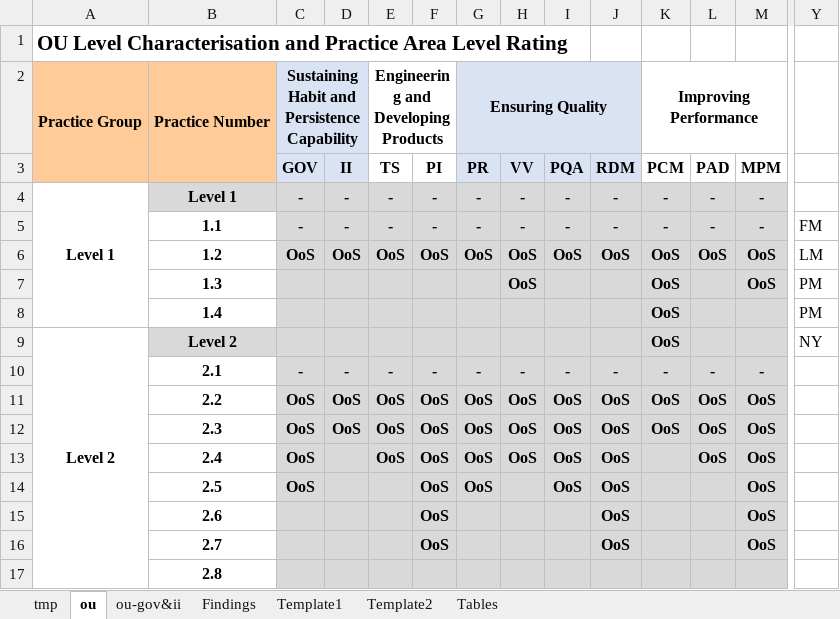
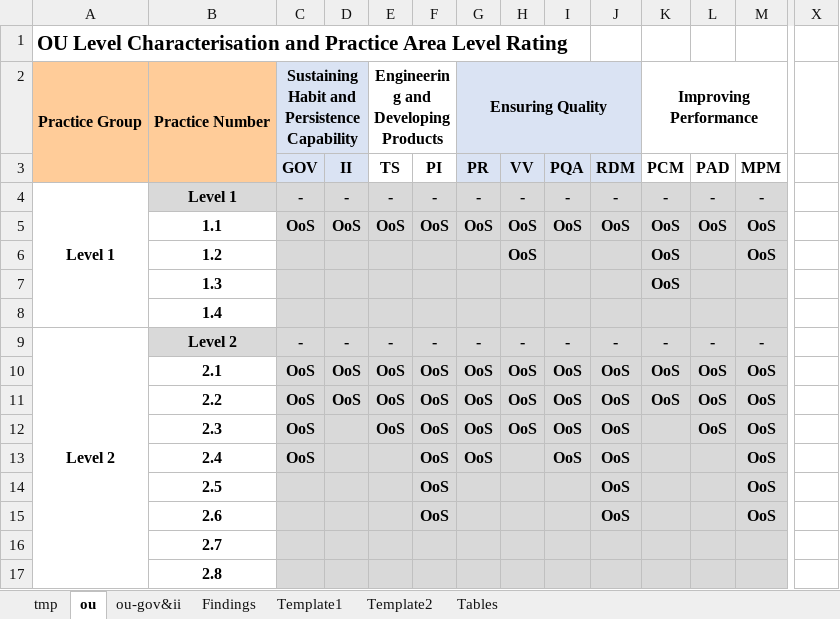
Before and after one commit to DemixTech/CMMITools, an Excel workbook: 2021-02-20to02-26 (A5) C54321 ShortName/30_09v01_DemixCMMIv2Tool.xlsx, sheet ou, drawn as a sheet; only a part is shown, gaps mark what is left out; values as stored, in another font and other column widths than the file's, no borders; conditional formats not drawn; removed rows and columns are numbered as before the commit, all else as after; rows hold the shown columns only; the diff covers the shown part only; the diff names each change by its address in the sheet, - before the commit and + after, or states it on an @@ line.

```diff
--- a/2021-02-20to02-26 (A5) C54321 ShortName/30_09v01_DemixCMMIv2Tool.xlsx (sheet ou)
+++ b/2021-02-20to02-26 (A5) C54321 ShortName/30_09v01_DemixCMMIv2Tool.xlsx (sheet ou)
-row 5:  | 1.1 | - | - | - | - | - | - | - | - | - | - | - | FM
-B5: 1.2
+B5: 1.1
-X5: LM
+X5: (empty)
-B6: 1.3
+B6: 1.2
-X6: PM
+X6: (empty)
+row 7:  | 1.3 |  |  |  |  |  |  |  |  | OoS
-K8: OoS
+K8: (empty)
-X8: PM
+X8: (empty)
-row 9: Level 2 | Level 2 |  |  |  |  |  |  |  |  | OoS |  |  | NY
-A9: (empty)
+A9: Level 2
+A9:A17 merged
-B9: 2.1
+B9: Level 2
-B9 fill: none
+B9 fill: #D9D9D9
+row 10:  | 2.1 | OoS | OoS | OoS | OoS | OoS | OoS | OoS | OoS | OoS | OoS | OoS
-D12: OoS
+D12: (empty)
-K12: OoS
+K12: (empty)
-E13: OoS
+E13: (empty)
-H13: OoS
+H13: (empty)
-L13: OoS
+L13: (empty)
-C14: OoS
+C14: (empty)
-G14: OoS
+G14: (empty)
-I14: OoS
+I14: (empty)
-F16: OoS
+F16: (empty)
-J16: OoS
+J16: (empty)
-M16: OoS
+M16: (empty)
```
Also changed, not shown: 2 added rows, 1 removed row, 48 edited cells, cell formats and merged cells elsewhere in this sheet, sheet tmp, 2021-02-20to02-26 (A5) C54321 ShortName/01_39v01_ShortName_CAS_Plan.xlsm, 28 other files.
